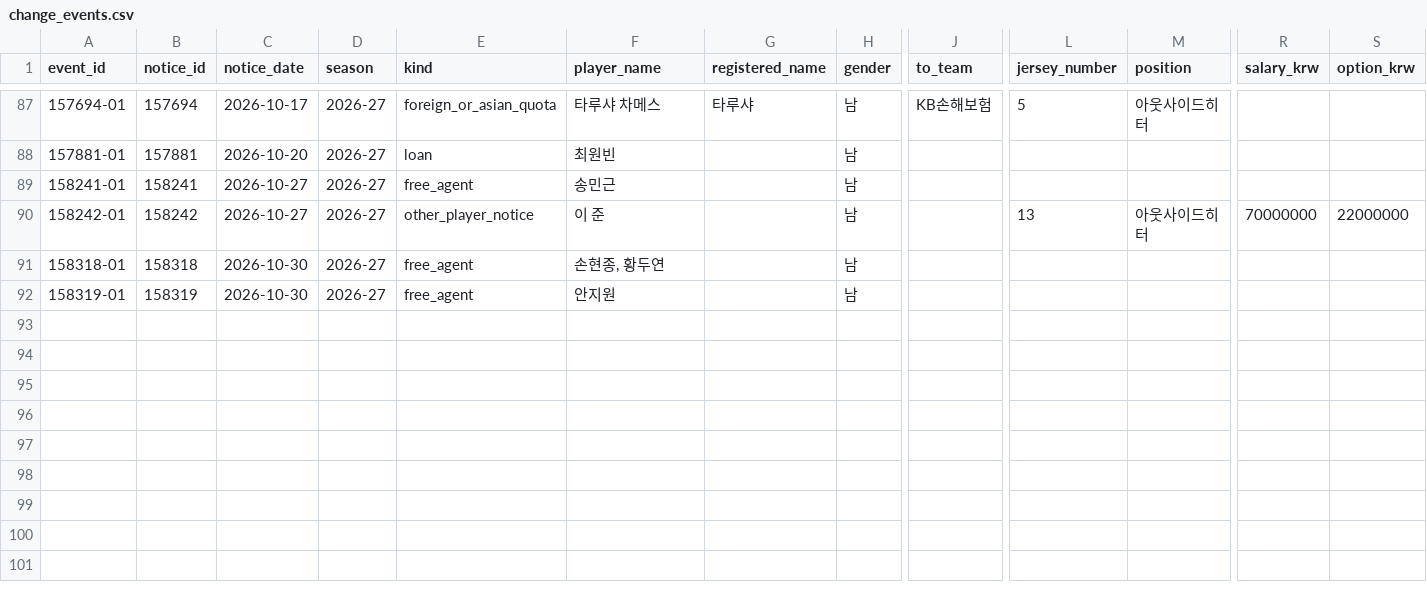
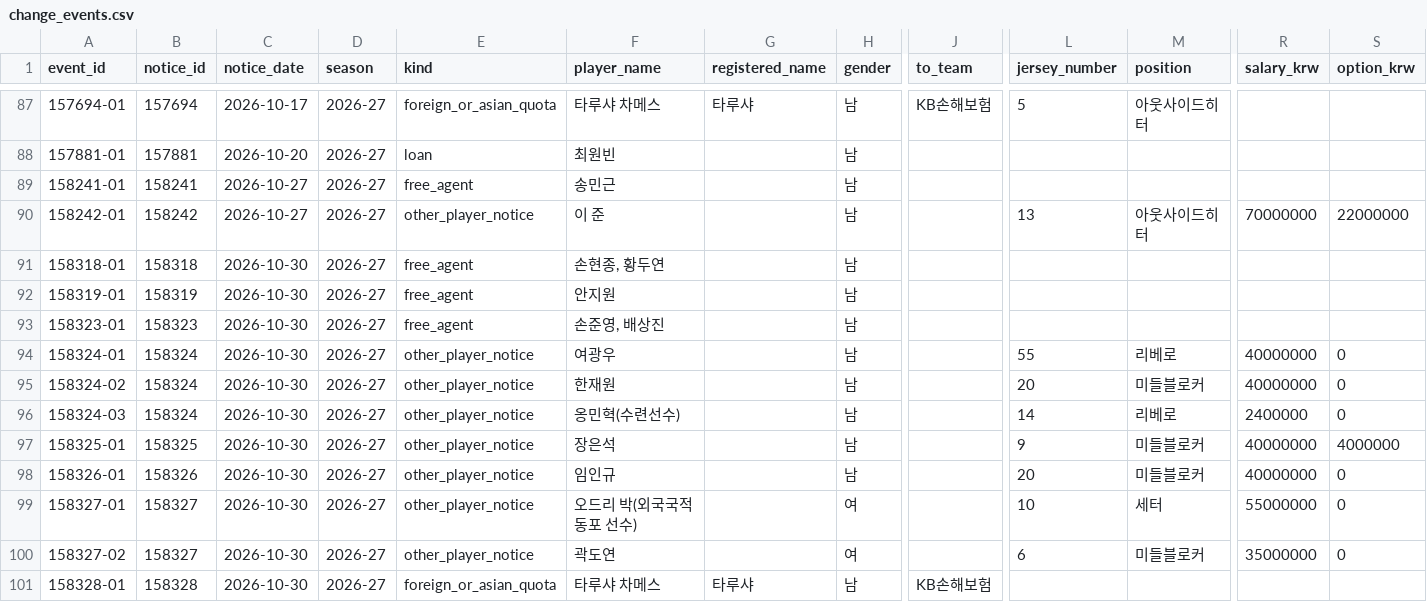
Before and after one commit to kvolleylab/kvolleylab, a CSV file: data/kovo/official-notices/2026-27/change_events.csv, drawn as a sheet; only a part is shown, gaps mark what is left out; rows hold the shown columns only; the diff names each change by its address in the sheet, - before the commit and + after, or states it on an @@ line.

```diff
--- a/data/kovo/official-notices/2026-27/change_events.csv
+++ b/data/kovo/official-notices/2026-27/change_events.csv
+row 93: 158323-01 | 158323 | 2026-10-30 | 2026-27 | free_agent | 손준영, 배상진 |  | 남
+row 94: 158324-01 | 158324 | 2026-10-30 | 2026-27 | other_player_notice | 여광우 |  | 남 |  | 55 | 리베로 | 40000000 | 0
+row 95: 158324-02 | 158324 | 2026-10-30 | 2026-27 | other_player_notice | 한재원 |  | 남 |  | 20 | 미들블로커 | 40000000 | 0
+row 96: 158324-03 | 158324 | 2026-10-30 | 2026-27 | other_player_notice | 옹민혁(수련선수) |  | 남 |  | 14 | 리베로 | 2400000 | 0
+row 97: 158325-01 | 158325 | 2026-10-30 | 2026-27 | other_player_notice | 장은석 |  | 남 |  | 9 | 미들블로커 | 40000000 | 4000000
+row 98: 158326-01 | 158326 | 2026-10-30 | 2026-27 | other_player_notice | 임인규 |  | 남 |  | 20 | 미들블로커 | 40000000 | 0
+row 99: 158327-01 | 158327 | 2026-10-30 | 2026-27 | other_player_notice | 오드리 박(외국국적동포 선수) |  | 여 |  | 10 | 세터 | 55000000 | 0
+row 100: 158327-02 | 158327 | 2026-10-30 | 2026-27 | other_player_notice | 곽도연 |  | 여 |  | 6 | 미들블로커 | 35000000 | 0
+row 101: 158328-01 | 158328 | 2026-10-30 | 2026-27 | foreign_or_asian_quota | 타루샤 차메스 | 타루샤 | 남 | KB손해보험
```
Also changed, not shown: 4 other files.
